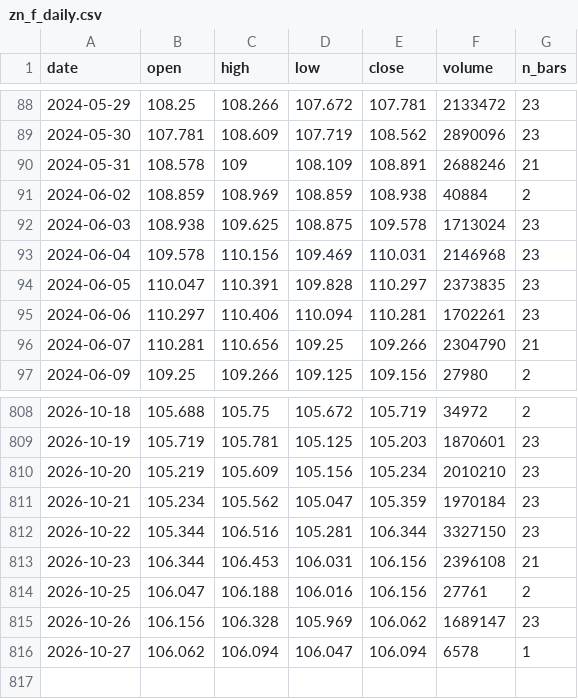
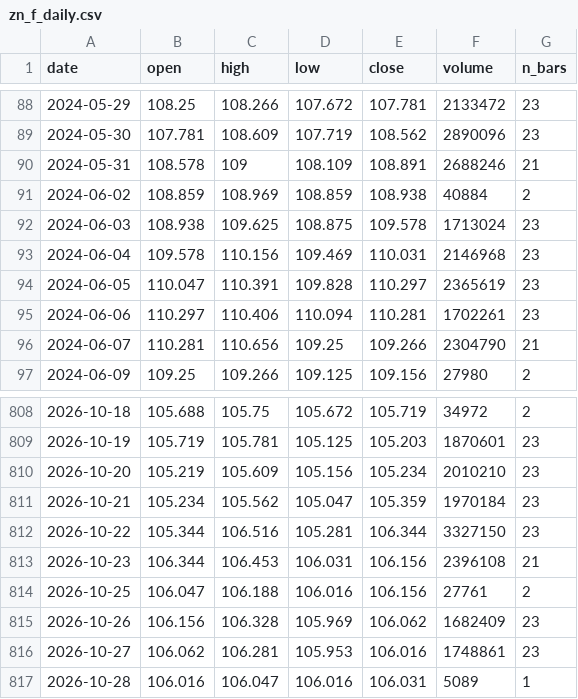
Before and after one commit to olehakengo-svg/fx-ai-trader, a CSV file: data/external/rate_anchor/zn_f_daily.csv, drawn as a sheet; only a part is shown, gaps mark what is left out.

```diff
--- a/data/external/rate_anchor/zn_f_daily.csv
+++ b/data/external/rate_anchor/zn_f_daily.csv
@@ -93,3 +93,3 @@ date,open,high,low,close,volume,n_bars
 2024-06-04,109.578,110.156,109.469,110.031,2146968,23
-2024-06-05,110.047,110.391,109.828,110.297,2373835,23
+2024-06-05,110.047,110.391,109.828,110.297,2365619,23
 2024-06-06,110.297,110.406,110.094,110.281,1702261,23
@@ -814,3 +814,4 @@ date,open,high,low,close,volume,n_bars
 2026-10-25,106.047,106.188,106.016,106.156,27761,2
-2026-10-26,106.156,106.328,105.969,106.062,1689147,23
-2026-10-27,106.062,106.094,106.047,106.094,6578,1
+2026-10-26,106.156,106.328,105.969,106.062,1682409,23
+2026-10-27,106.062,106.281,105.953,106.016,1748861,23
+2026-10-28,106.016,106.047,106.016,106.031,5089,1
```
Also changed, not shown: data/external/rate_anchor/jgb_yields.csv, data/external/rate_anchor/us_treasury_yields.csv, 2 other files.
